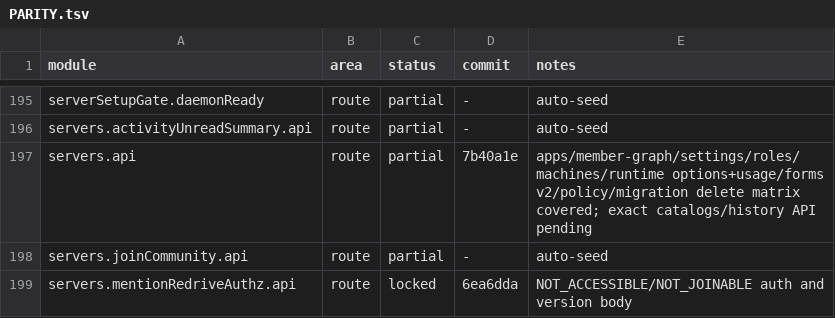
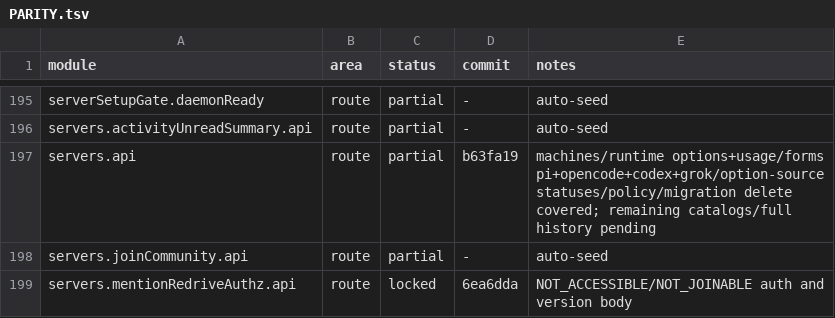
Before and after one commit to kevinzhow/raft-server-swift, a TSV file: docs/PARITY.tsv, drawn as a sheet; only a part is shown, gaps mark what is left out.

Commit message:
Note the covered runtime form catalog group.

```diff
--- a/docs/PARITY.tsv
+++ b/docs/PARITY.tsv
@@ -196,3 +196,3 @@ serverSetupGate.daemonReady	route	partial	-	auto-seed
 servers.activityUnreadSummary.api	route	partial	-	auto-seed
-servers.api	route	partial	7b40a1e	apps/member-graph/settings/roles/machines/runtime options+usage/forms v2/policy/migration delete matrix covered; exact catalogs/history API pending
+servers.api	route	partial	b63fa19	machines/runtime options+usage/forms pi+opencode+codex+grok/option-source statuses/policy/migration delete covered; remaining catalogs/full history pending
 servers.joinCommunity.api	route	partial	-	auto-seed
```
